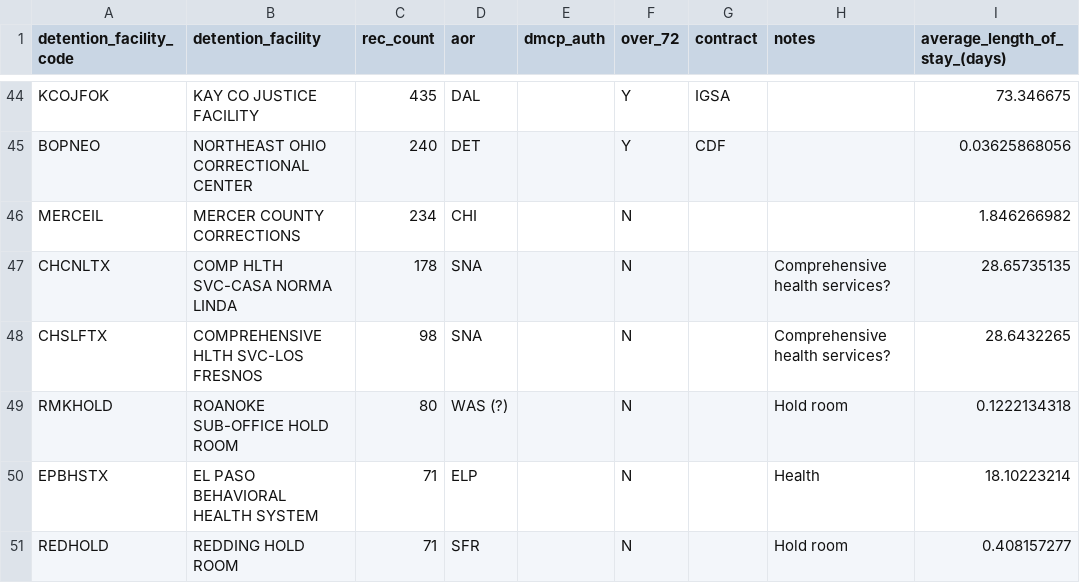
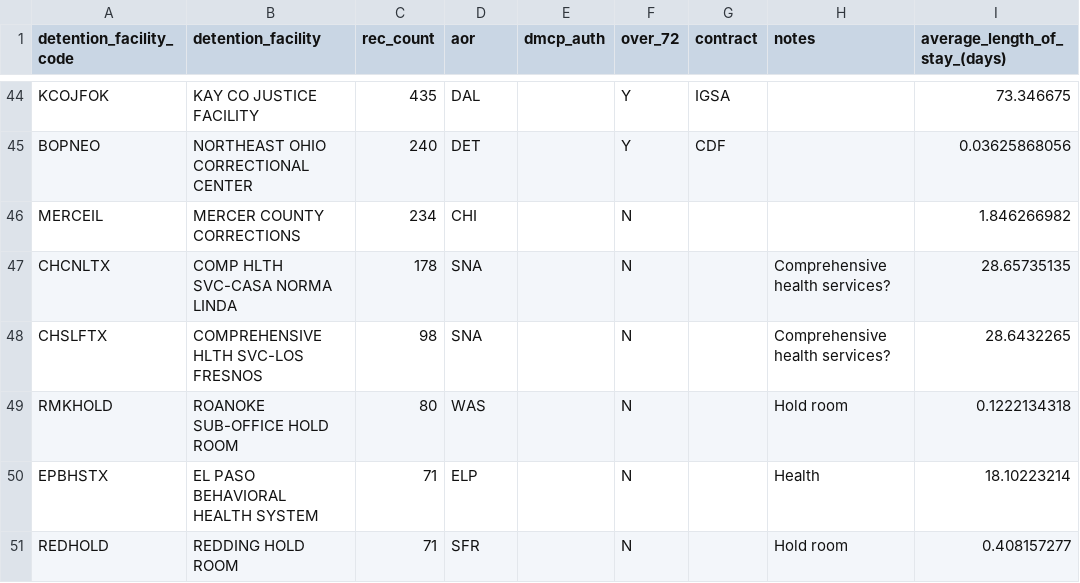
Before and after one commit to UWCHR/ice-facilities, a CSV file: join/hand/to_research.csv, drawn as a sheet; only a part is shown, gaps mark what is left out; the diff covers the shown part only; the diff names each change by its address in the sheet, - before the commit and + after, or states it on an @@ line.

```diff
--- a/join/hand/to_research.csv
+++ b/join/hand/to_research.csv
-D49 (aor): WAS (?)
+D49 (aor): WAS
```
Also changed, not shown: 10 edited cells elsewhere in this file.
